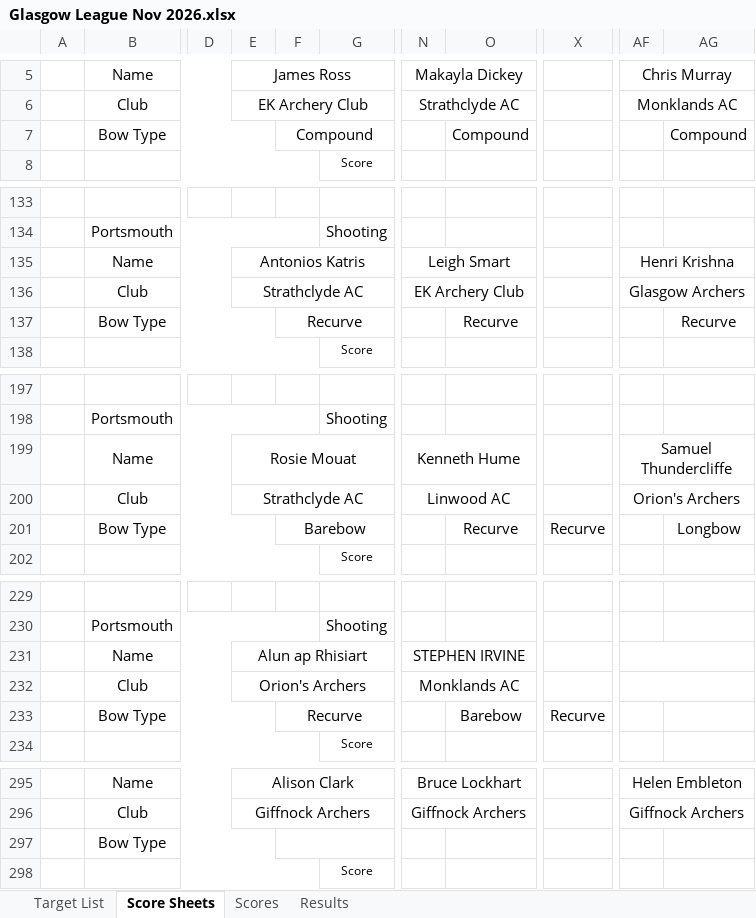
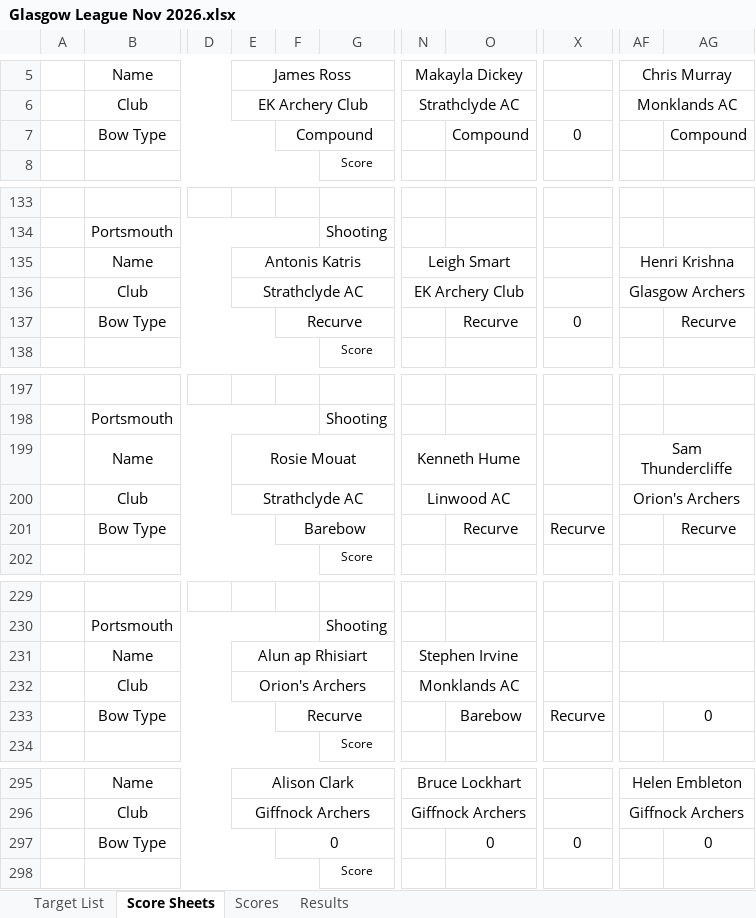
Before and after one commit to alunap/glasgow_archery_league, an Excel workbook: data/2026-7/Glasgow League Nov 2026.xlsx, sheet Score Sheets, drawn as a sheet; only a part is shown, gaps mark what is left out; values as stored, in another font and other column widths than the file's, no borders; charts and pictures not drawn; the diff covers the shown part only; the diff names each change by its address in the sheet, - before the commit and + after, or states it on an @@ line.

```diff
--- a/data/2026-7/Glasgow League Nov 2026.xlsx (sheet Score Sheets)
+++ b/data/2026-7/Glasgow League Nov 2026.xlsx (sheet Score Sheets)
-X7: (empty)
+X7: 0
-E135: Antonios Katris
+E135: Antonis Katris
-X137: (empty)
+X137: 0
-AF199: Samuel Thundercliffe
+AF199: Sam Thundercliffe
-AG201: Longbow
+AG201: Recurve
-N231: STEPHEN IRVINE
+N231: Stephen Irvine
-AG233: (empty)
+AG233: 0
-F297: (empty)
+F297: 0
-O297: (empty)
+O297: 0
-X297: (empty)
+X297: 0
-AG297: (empty)
+AG297: 0
```
Also changed, not shown: 2 edited cells elsewhere in this sheet, sheet Results, sheet Scores, sheet Target List, hidden cells, charts or pictures, 6 other files.
